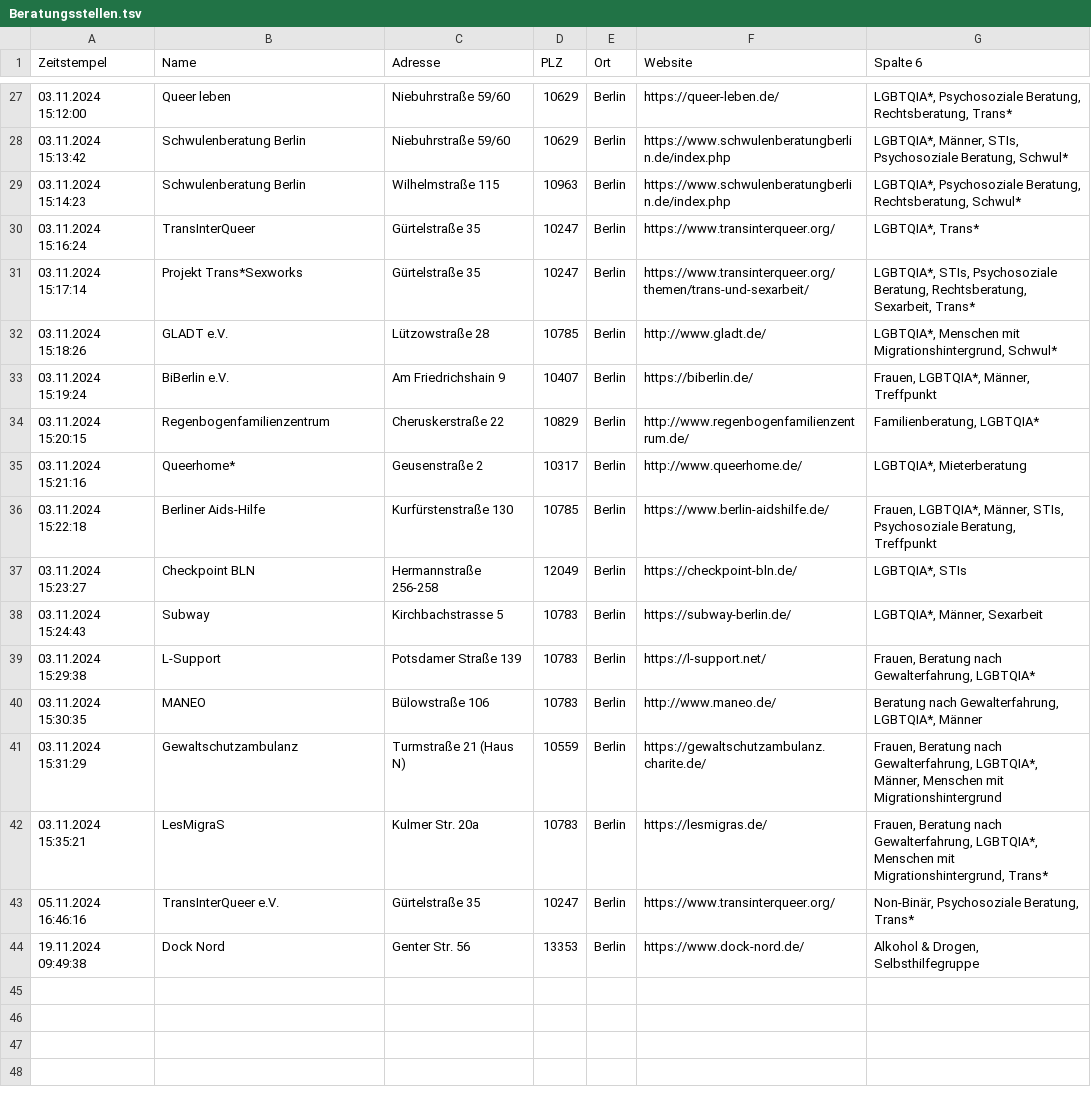
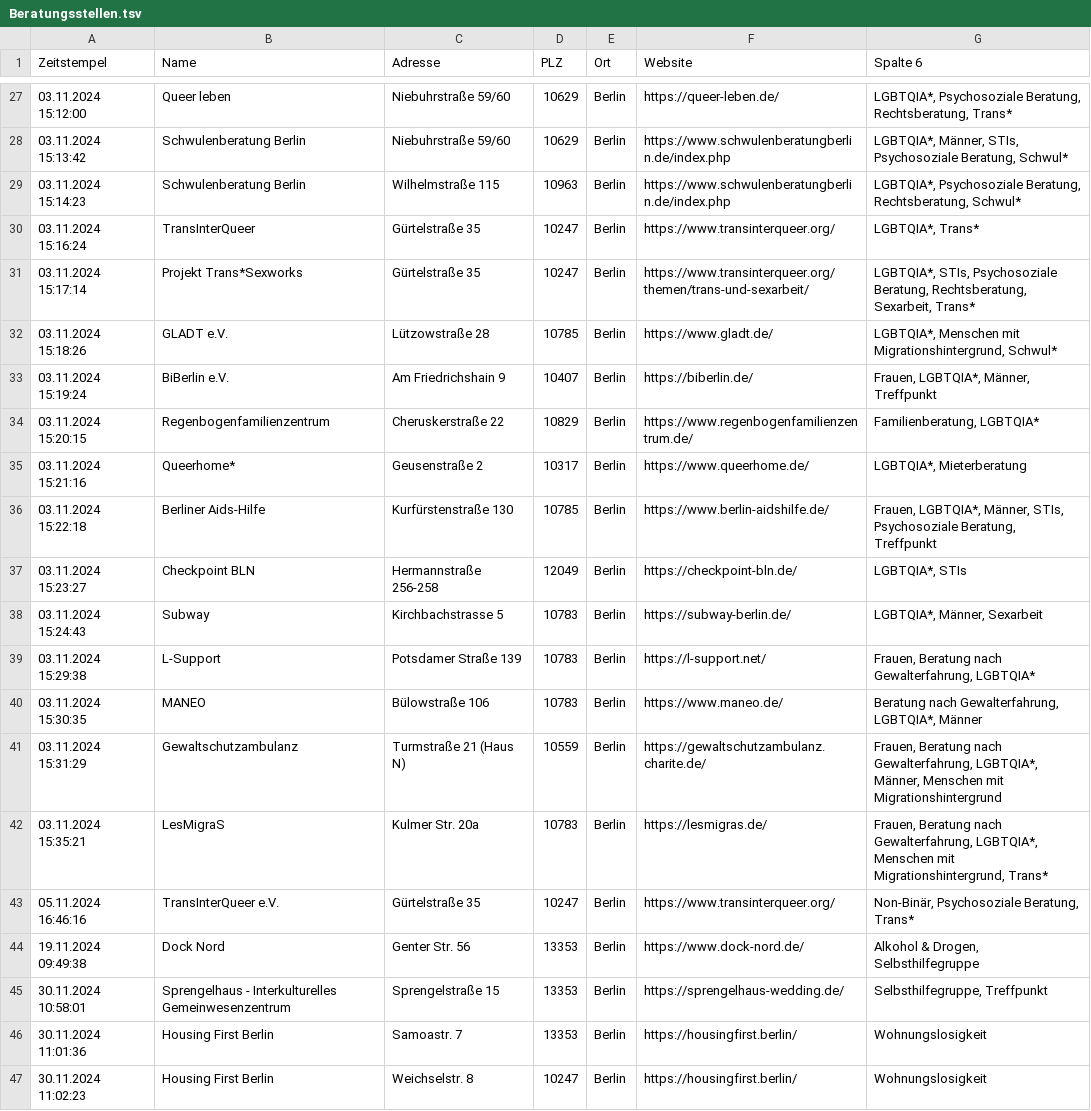
Before and after one commit to ollihoo/socialServices, a TSV file: src/main/resources/Beratungsstellen.tsv, drawn as a sheet; only a part is shown, gaps mark what is left out.

Commit message:
Update for TSV

```diff
--- a/src/main/resources/Beratungsstellen.tsv
+++ b/src/main/resources/Beratungsstellen.tsv
@@ -31,6 +31,6 @@ Zeitstempel	Name	Adresse	PLZ	Ort	Website	Spalte 6
 03.11.2024 15:17:14	Projekt Trans*Sexworks	Gürtelstraße 35	10247	Berlin	https://www.transinterqueer.org/themen/trans-und-sexarbeit/	LGBTQIA*, STIs, Psychosoziale Beratung, Rechtsberatung, Sexarbeit, Trans*
-03.11.2024 15:18:26	GLADT e.V.	Lützowstraße 28	10785	Berlin	http://www.gladt.de/	LGBTQIA*, Menschen mit Migrationshintergrund, Schwul*
+03.11.2024 15:18:26	GLADT e.V.	Lützowstraße 28	10785	Berlin	https://www.gladt.de/	LGBTQIA*, Menschen mit Migrationshintergrund, Schwul*
 03.11.2024 15:19:24	BiBerlin e.V.	Am Friedrichshain 9	10407	Berlin	https://biberlin.de/	Frauen, LGBTQIA*, Männer, Treffpunkt
-03.11.2024 15:20:15	Regenbogenfamilienzentrum	Cheruskerstraße 22	10829	Berlin	http://www.regenbogenfamilienzentrum.de/	Familienberatung, LGBTQIA*
-03.11.2024 15:21:16	Queerhome*	Geusenstraße 2	10317	Berlin	http://www.queerhome.de/	LGBTQIA*, Mieterberatung
+03.11.2024 15:20:15	Regenbogenfamilienzentrum	Cheruskerstraße 22	10829	Berlin	https://www.regenbogenfamilienzentrum.de/	Familienberatung, LGBTQIA*
+03.11.2024 15:21:16	Queerhome*	Geusenstraße 2	10317	Berlin	https://www.queerhome.de/	LGBTQIA*, Mieterberatung
 03.11.2024 15:22:18	Berliner Aids-Hilfe	Kurfürstenstraße 130	10785	Berlin	https://www.berlin-aidshilfe.de/	Frauen, LGBTQIA*, Männer, STIs, Psychosoziale Beratung, Treffpunkt
@@ -39,3 +39,3 @@ Zeitstempel	Name	Adresse	PLZ	Ort	Website	Spalte 6
 03.11.2024 15:29:38	L-Support	Potsdamer Straße 139	10783	Berlin	https://l-support.net/	Frauen, Beratung nach Gewalterfahrung, LGBTQIA*
-03.11.2024 15:30:35	MANEO	Bülowstraße 106	10783	Berlin	http://www.maneo.de/	Beratung nach Gewalterfahrung, LGBTQIA*, Männer
+03.11.2024 15:30:35	MANEO	Bülowstraße 106	10783	Berlin	https://www.maneo.de/	Beratung nach Gewalterfahrung, LGBTQIA*, Männer
 03.11.2024 15:31:29	Gewaltschutzambulanz	Turmstraße 21 (Haus N)	10559	Berlin	https://gewaltschutzambulanz.charite.de/	Frauen, Beratung nach Gewalterfahrung, LGBTQIA*, Männer, Menschen mit Migrationshintergrund
@@ -44 +44,4 @@ Zeitstempel	Name	Adresse	PLZ	Ort	Website	Spalte 6
 19.11.2024 09:49:38	Dock Nord	Genter Str. 56	13353	Berlin	https://www.dock-nord.de/	Alkohol & Drogen, Selbsthilfegruppe
+30.11.2024 10:58:01	Sprengelhaus - Interkulturelles Gemeinwesenzentrum	Sprengelstraße 15	13353	Berlin	https://sprengelhaus-wedding.de/	Selbsthilfegruppe, Treffpunkt
+30.11.2024 11:01:36	Housing First Berlin	Samoastr. 7	13353	Berlin	https://housingfirst.berlin/	Wohnungslosigkeit
+30.11.2024 11:02:23	Housing First Berlin	Weichselstr. 8	10247	Berlin	https://housingfirst.berlin/	Wohnungslosigkeit
```
